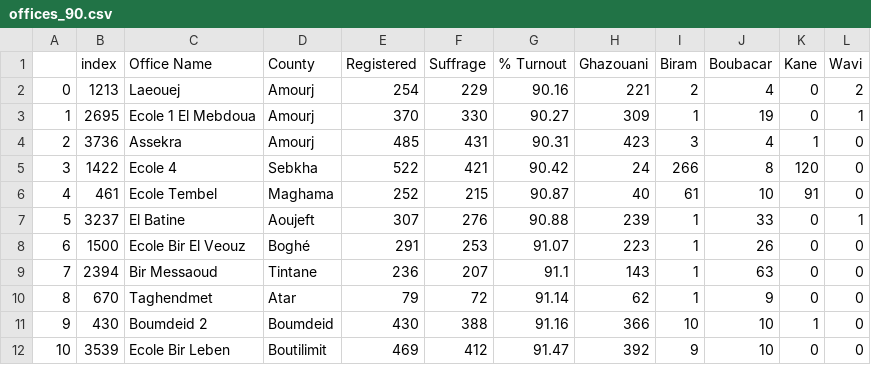
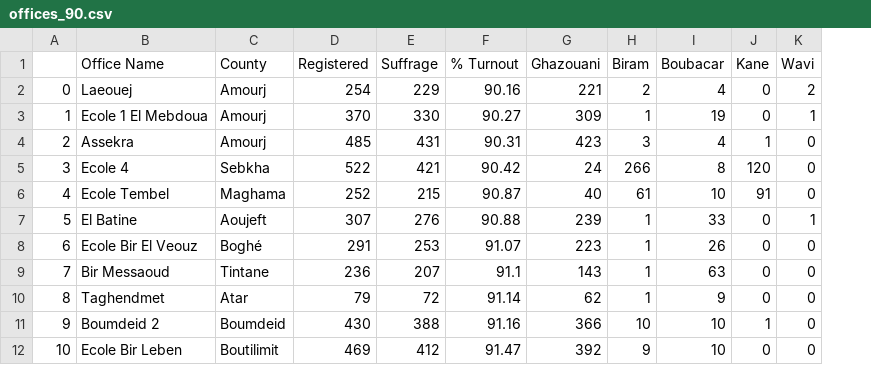
Before and after one commit to Mauritycs/2019_Election_Results, a CSV file: Data/offices_90.csv, drawn as a sheet; only a part is shown; the diff names each change by its address in the sheet, - before the commit and + after, or states it on an @@ line.

```diff
--- a/Data/offices_90.csv
+++ b/Data/offices_90.csv
-column B (index), rows 2-12: 1213 | 2695 | 3736 | 1422 | 461 | 3237 | 1500 | 2394 | 670 | 430 | 3539
```
Also changed, not shown: 1 other file.
